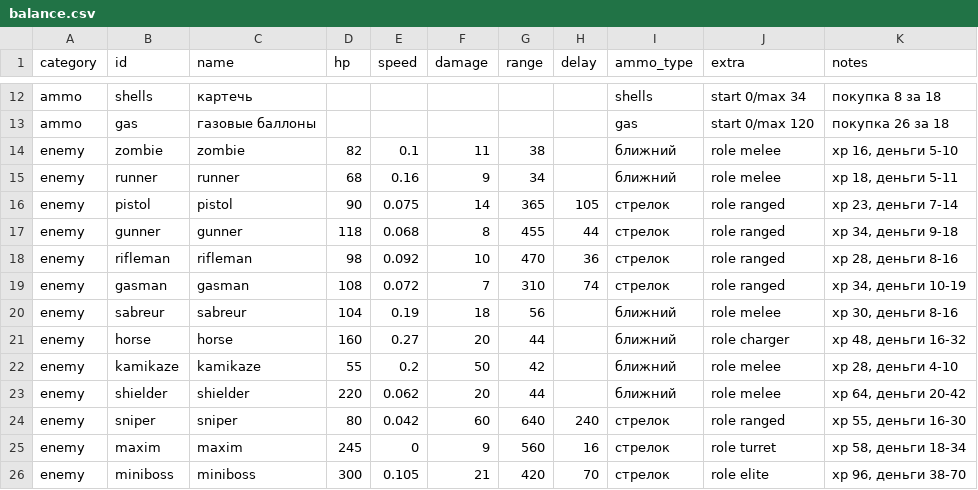
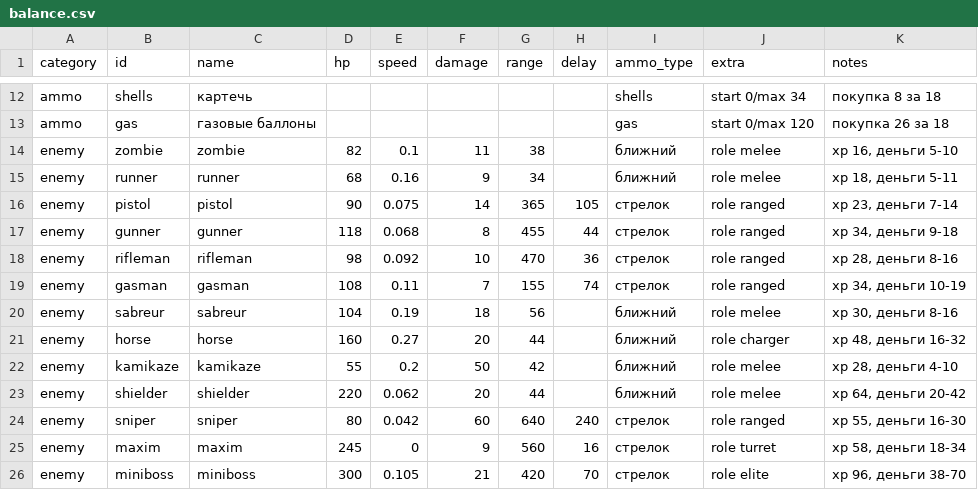
Before and after one commit to SergeyTyurikoff/kommunisty, a CSV file: data/balance.csv, drawn as a sheet; only a part is shown, gaps mark what is left out.

```diff
--- a/data/balance.csv
+++ b/data/balance.csv
@@ -18,3 +18,3 @@ enemy,gunner,gunner,118,0.068,8,455,44,стрелок,role ranged,"xp 34, ден
 enemy,rifleman,rifleman,98,0.092,10,470,36,стрелок,role ranged,"xp 28, деньги 8-16"
-enemy,gasman,gasman,108,0.072,7,310,74,стрелок,role ranged,"xp 34, деньги 10-19"
+enemy,gasman,gasman,108,0.11,7,155,74,стрелок,role ranged,"xp 34, деньги 10-19"
 enemy,sabreur,sabreur,104,0.19,18,56,,ближний,role melee,"xp 30, деньги 8-16"
```
Also changed, not shown: 9 other files.
